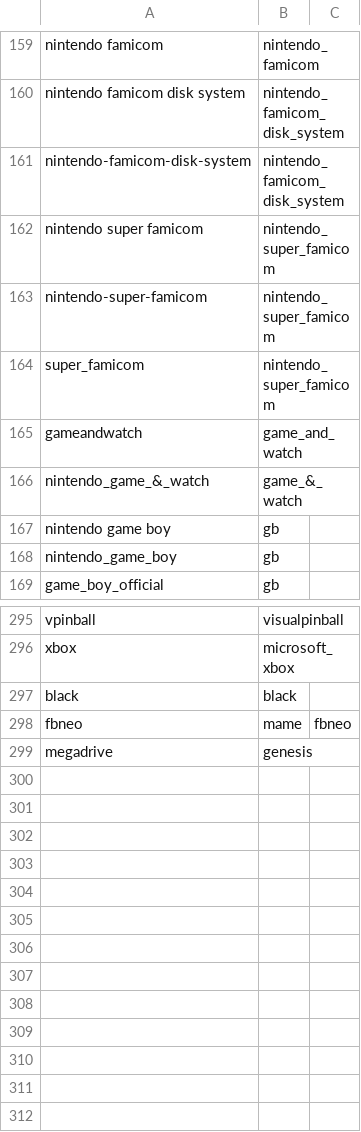
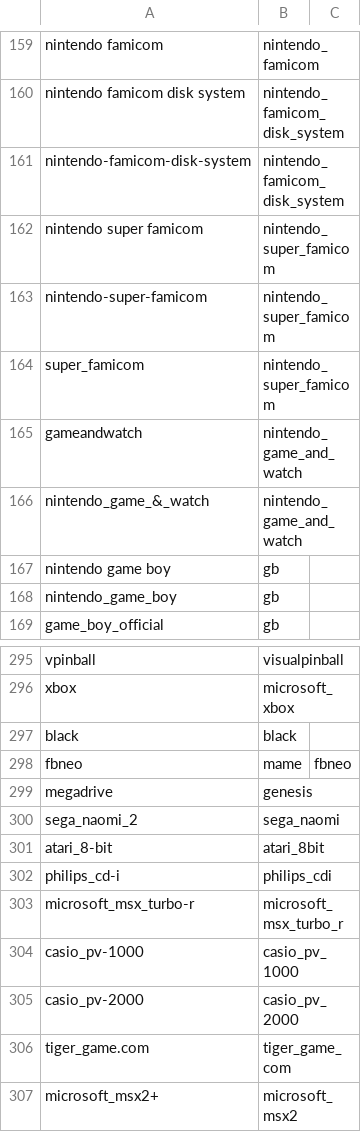
Before and after one commit to alinke/pixelcade, a CSV file: console.csv, drawn as a sheet; only a part is shown, gaps mark what is left out.

Commit message:
more mappings

```diff
--- a/console.csv
+++ b/console.csv
@@ -164,4 +164,4 @@ nintendo-super-famicom,nintendo_super_famicom
 super_famicom,nintendo_super_famicom
-gameandwatch,game_and_watch
-nintendo_game_&_watch,game_&_watch
+gameandwatch,nintendo_game_and_watch
+nintendo_game_&_watch,nintendo_game_and_watch
 nintendo game boy,gb
@@ -299 +299,9 @@ fbneo,mame,fbneo
 megadrive,genesis
+sega_naomi_2,sega_naomi
+atari_8-bit,atari_8bit
+philips_cd-i,philips_cdi
+microsoft_msx_turbo-r,microsoft_msx_turbo_r
+casio_pv-1000,casio_pv_1000
+casio_pv-2000,casio_pv_2000
+tiger_game.com,tiger_game_com
+microsoft_msx2+,microsoft_msx2
```
